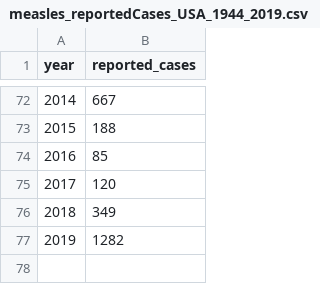
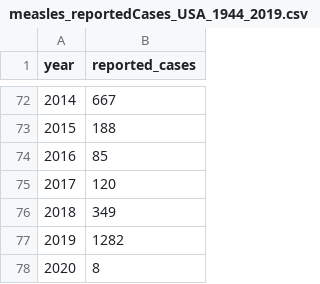
Before and after one commit to julien-arino/datasets, a CSV file: measles_reportedCases_USA_1944_2019.csv, drawn as a sheet; only a part is shown, gaps mark what is left out.

Commit message:
Update measles_reportedCases_USA_1944_2019.csv

```diff
--- a/measles_reportedCases_USA_1944_2019.csv
+++ b/measles_reportedCases_USA_1944_2019.csv
@@ -77 +77,2 @@
 2019,1282
+2020,8
```
